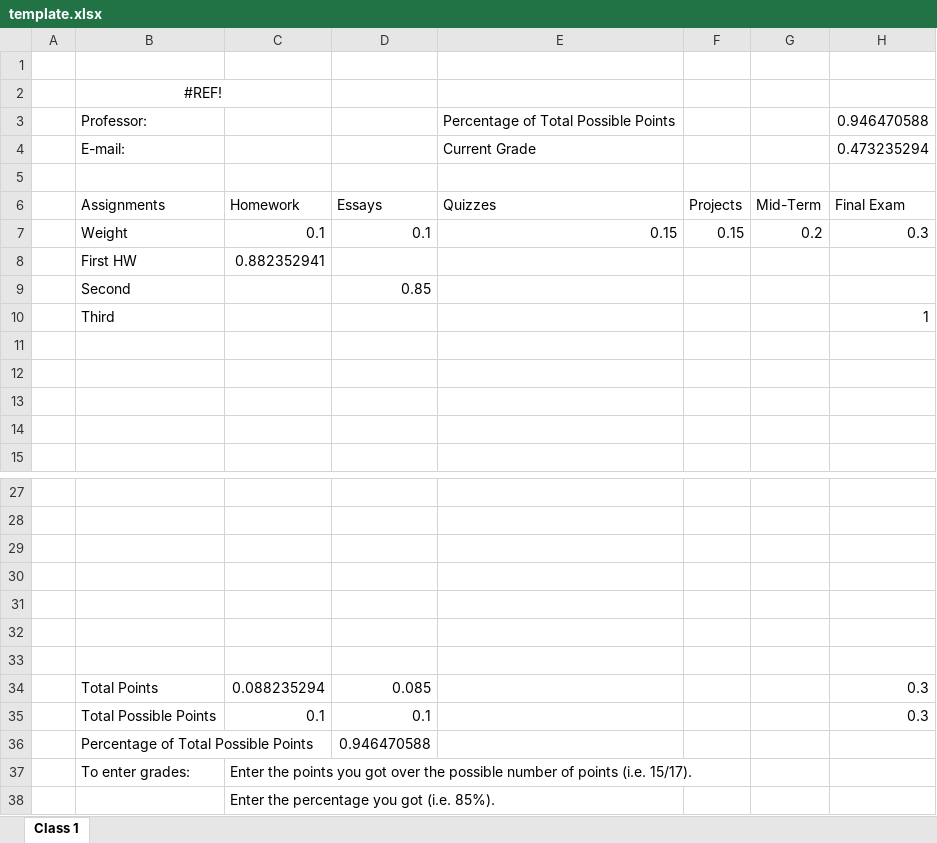
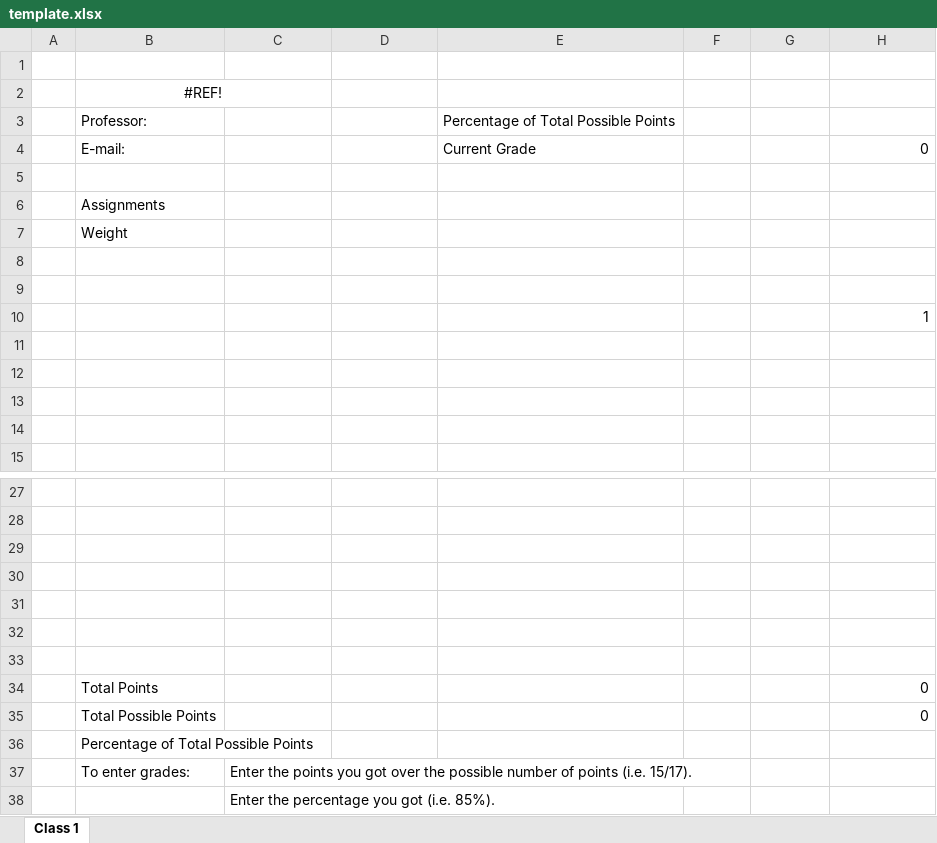
Before and after one commit to DevBrandon/GradeScope-Importer, an Excel workbook: src/templates/template.xlsx, sheet Class 1, drawn as a sheet; only a part is shown, gaps mark what is left out; values as stored, in another font and other column widths than the file's, no borders; removed rows and columns are numbered as before the commit, all else as after; the diff names each change by its address in the sheet, - before the commit and + after, or states it on an @@ line.

Commit message:
The wb should now be populated more intelligently and more from code rather than hardcoded in the template. There is a problem adding anything to column 'I' for some reason that should be looked into.

```diff
--- a/src/templates/template.xlsx (sheet Class 1)
+++ b/src/templates/template.xlsx (sheet Class 1)
-H3: 0.946470588
+H3: (empty)
-H4: 0.473235294
+H4: 0
-row 6:  | Assignments | Homework | Essays | Quizzes | Projects | Mid-Term | Final Exam
-row 7:  | Weight | 0.1 | 0.1 | 0.15 | 0.15 | 0.2 | 0.3
-row 8:  | First HW | 0.882352941
+row 6:  | Assignments
+row 7:  | Weight
-row 8:  | Second |  | 0.85
+row 8: (empty)
-row 9:  | Third |  |  |  |  |  | 1
+row 9: (empty)
+row 10:  |  |  |  |  |  |  | 1
-row 34:  | Total Points | 0.088235294 | 0.085 |  |  |  | 0.3
-row 35:  | Total Possible Points | 0.1 | 0.1 |  |  |  | 0.3
-row 36:  | Percentage of Total Possible Points |  | 0.946470588
+row 34:  | Total Points |  |  |  |  |  | 0
+row 35:  | Total Possible Points |  |  |  |  |  | 0
+row 36:  | Percentage of Total Possible Points
```
Also changed, not shown: 1 other file.
